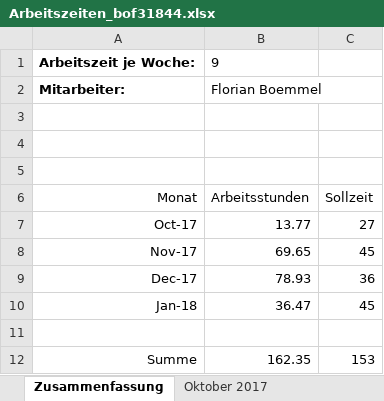
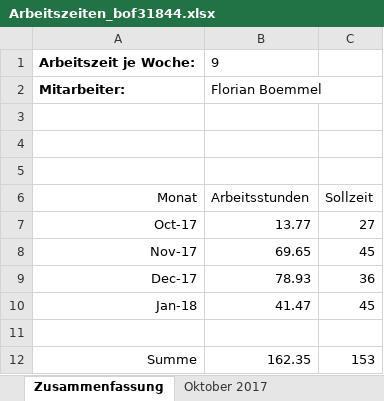
Before and after one commit to scd42636/DT_WS1718_02_StarCar, an Excel workbook: dokumentation/arbeitszeiten/Arbeitszeiten_bof31844.xlsx, sheet Zusammenfassung, drawn as a sheet; values as stored, in another font and other column widths than the file's, no borders; the diff names each change by its address in the sheet, - before the commit and + after, or states it on an @@ line.

```diff
--- a/dokumentation/arbeitszeiten/Arbeitszeiten_bof31844.xlsx (sheet Zusammenfassung)
+++ b/dokumentation/arbeitszeiten/Arbeitszeiten_bof31844.xlsx (sheet Zusammenfassung)
-B10: 36.47
+B10: 41.47
```
Also changed, not shown: sheet Januar 2018, sheet Oktober 2017.
